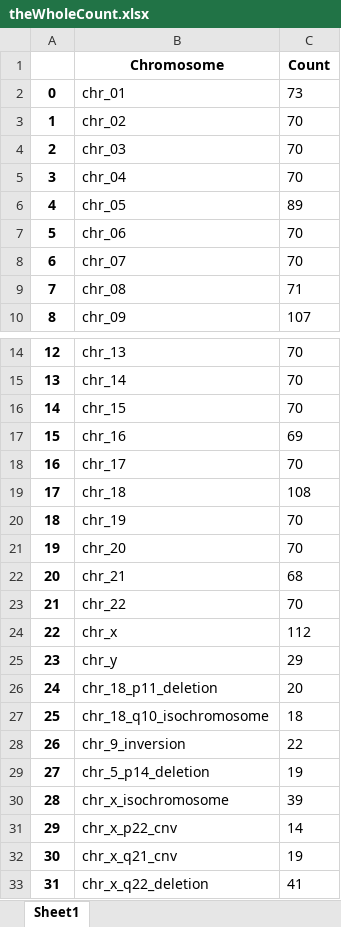
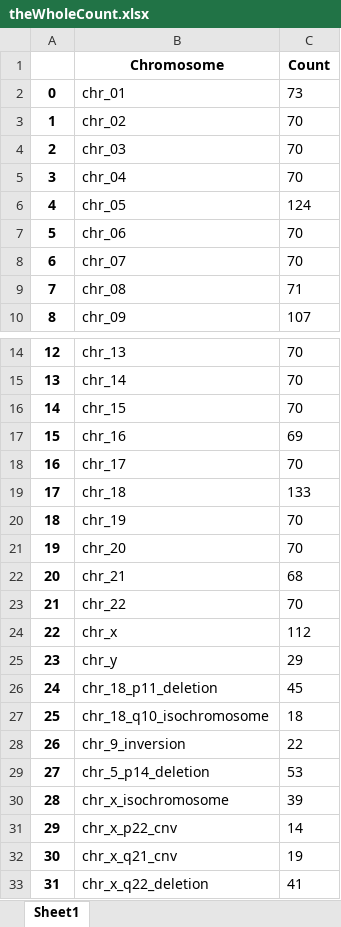
Before and after one commit to YangChuan80/MachineLearning, an Excel workbook: KaryotypingPinnacle/CNN/theWholeCount.xlsx, sheet Sheet1, drawn as a sheet; only a part is shown, gaps mark what is left out; values as stored, in another font and other column widths than the file's, no borders; the diff names each change by its address in the sheet, - before the commit and + after, or states it on an @@ line.

```diff
--- a/KaryotypingPinnacle/CNN/theWholeCount.xlsx (sheet Sheet1)
+++ b/KaryotypingPinnacle/CNN/theWholeCount.xlsx (sheet Sheet1)
-C6 (Count): 89
+C6 (Count): 124
-C19 (Count): 108
+C19 (Count): 133
-C26 (Count): 20
+C26 (Count): 45
-C29 (Count): 19
+C29 (Count): 53
```
Also changed, not shown: KaryotypingPinnacle/CNN/Unique_patientID.xlsx, KaryotypingPinnacle/CNN/theWholePatientID.xlsx, 4 other files.
